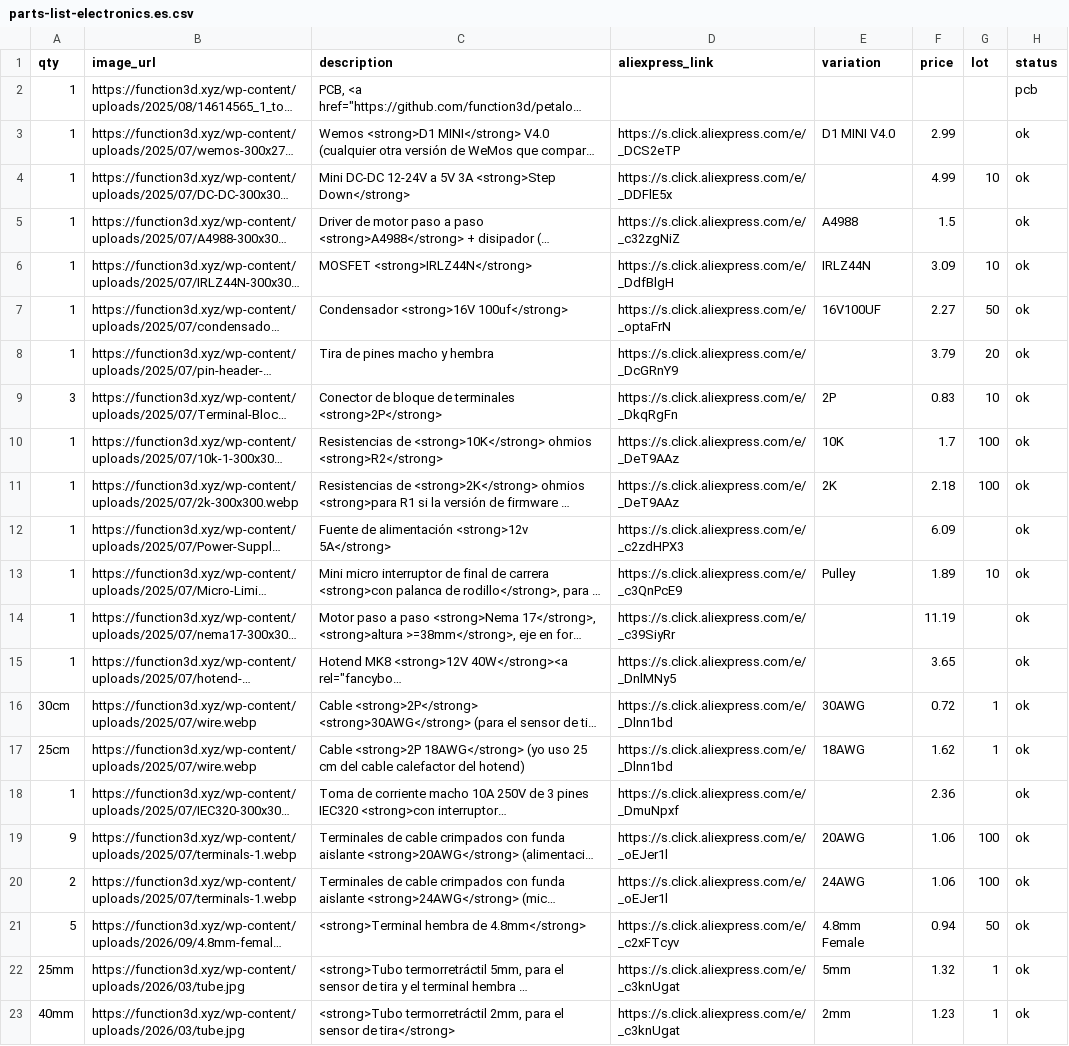
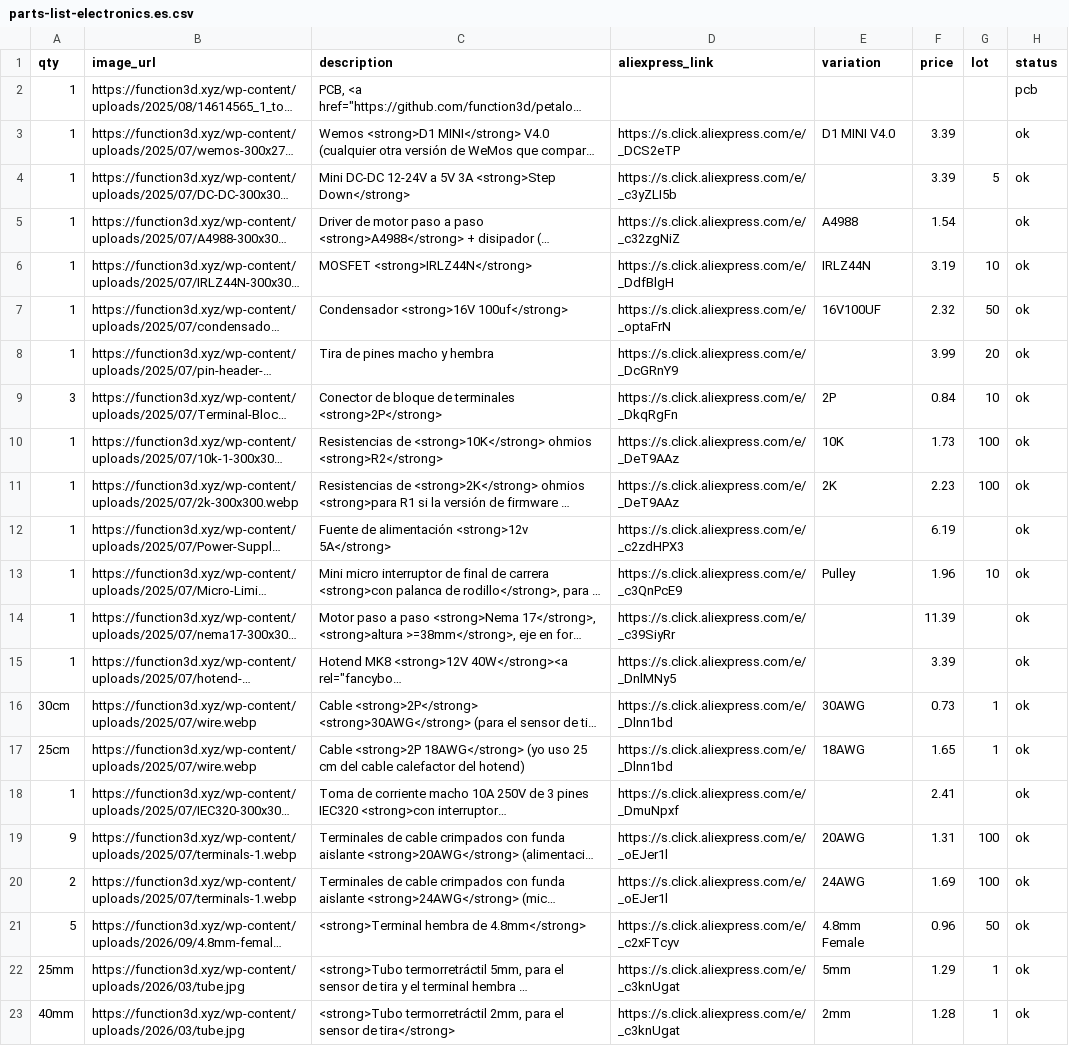
Before and after one commit to function3d/petalot, a CSV file: parts-list-electronics.es.csv, drawn as a sheet; long unchanged cells end in …; the diff names each change by its address in the sheet, - before the commit and + after, or states it on an @@ line.

Commit message:
data: recheck AliExpress prices (Oct 2026), new links for M3 nut and DC-DC converter
All 48 purchasable rows re-measured on es.aliexpress.com (EUR, logged out),
selecting the variant listed in the `variation` column.

- 96 price cells updated (44 up, 4 down, median +2.3%)
- M3 nut: new listing, price 2.01, lot 50
- Mini DC-DC: new listing, price 3.39, lot 5
- M4x35, M3x20, M8 lock nut and cable sleeve corrected by hand
- shared parts aligned across the machine and cutter lists

BOM total: 159.05 -> 158.78 EUR

```diff
--- a/parts-list-electronics.es.csv
+++ b/parts-list-electronics.es.csv
-F3 (price): 2.99
+F3 (price): 3.39
-D4 (aliexpress_link): https://s.click.aliexpress.com/e/_DDFlE5x
+D4 (aliexpress_link): https://s.click.aliexpress.com/e/_c3yZLI5b
-F4 (price): 4.99
+F4 (price): 3.39
-G4 (lot): 10
+G4 (lot): 5
-F5 (price): 1.5
+F5 (price): 1.54
-F6 (price): 3.09
+F6 (price): 3.19
-F7 (price): 2.27
+F7 (price): 2.32
-F8 (price): 3.79
+F8 (price): 3.99
-F9 (price): 0.83
+F9 (price): 0.84
-F10 (price): 1.7
+F10 (price): 1.73
-F11 (price): 2.18
+F11 (price): 2.23
-F12 (price): 6.09
+F12 (price): 6.19
-F13 (price): 1.89
+F13 (price): 1.96
-F14 (price): 11.19
+F14 (price): 11.39
-F15 (price): 3.65
+F15 (price): 3.39
-F16 (price): 0.72
+F16 (price): 0.73
-F17 (price): 1.62
+F17 (price): 1.65
-F18 (price): 2.36
+F18 (price): 2.41
-F19 (price): 1.06
+F19 (price): 1.31
-F20 (price): 1.06
+F20 (price): 1.69
-F21 (price): 0.94
+F21 (price): 0.96
-F22 (price): 1.32
+F22 (price): 1.29
-F23 (price): 1.23
+F23 (price): 1.28
```
Also changed, not shown: parts-list-cutter.es.csv, parts-list-electronics.csv, 7 other files.
